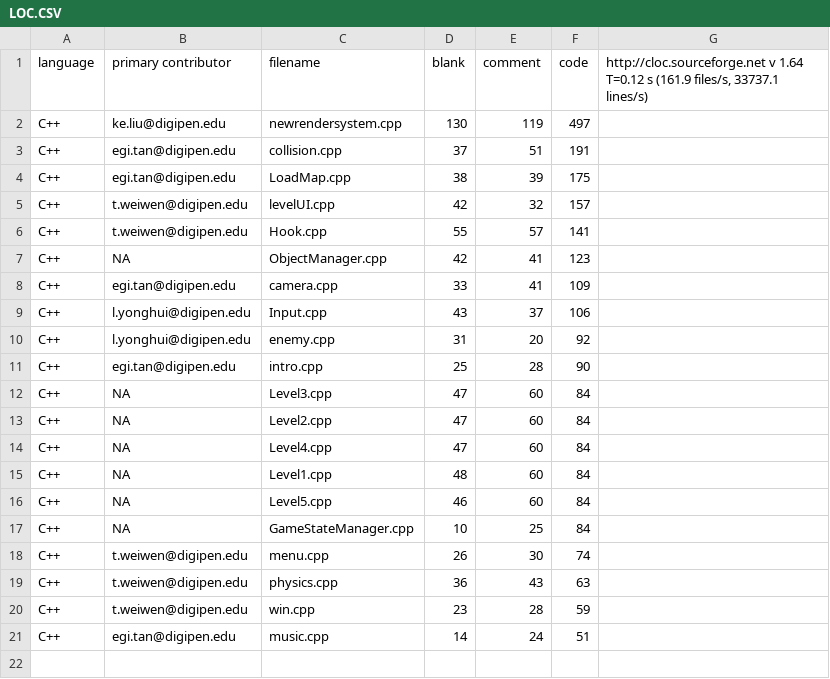
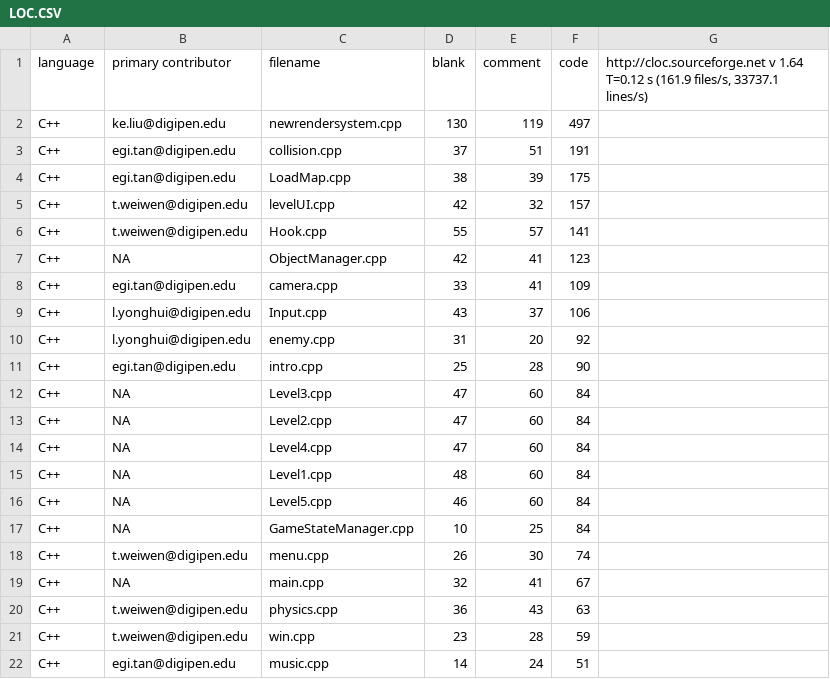
Before and after one commit to keliu98/GAM-150-HOOK, a CSV file: Hookshot/LOC.CSV, drawn as a sheet.

```diff
--- a/Hookshot/LOC.CSV
+++ b/Hookshot/LOC.CSV
@@ -18,2 +18,3 @@ C++,NA,GameStateManager.cpp,10,25,84,
 C++,t.weiwen@digipen.edu,menu.cpp,26,30,74,
+C++,NA,main.cpp,32,41,67,
 C++,t.weiwen@digipen.edu,physics.cpp,36,43,63,
```
Also changed, not shown: 8 other files.
